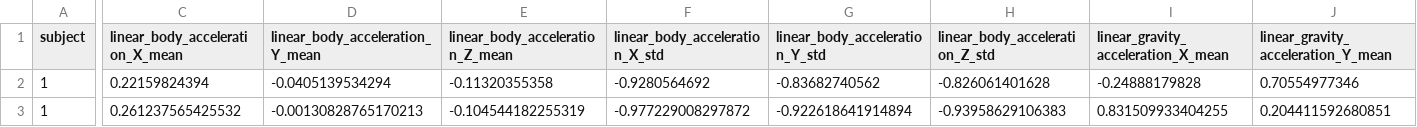
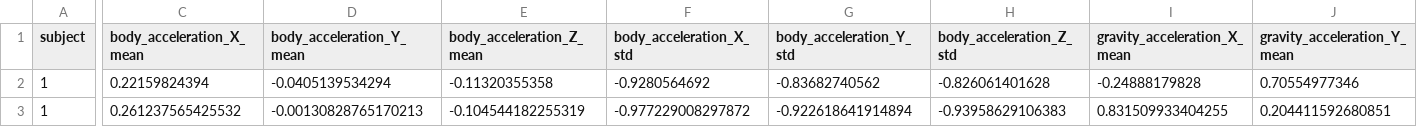
Before and after one commit to yuxhuang/coursera-da-data-cleaning-assignment, a CSV file: activity_summary.csv, drawn as a sheet; only a part is shown, gaps mark what is left out; the diff covers the shown part only; the diff names each change by its address in the sheet, - before the commit and + after, or states it on an @@ line.

```diff
--- a/activity_summary.csv
+++ b/activity_summary.csv
-C1: linear_body_acceleration_X_mean
+C1: body_acceleration_X_mean
-D1: linear_body_acceleration_Y_mean
+D1: body_acceleration_Y_mean
-E1: linear_body_acceleration_Z_mean
+E1: body_acceleration_Z_mean
-F1: linear_body_acceleration_X_std
+F1: body_acceleration_X_std
-G1: linear_body_acceleration_Y_std
+G1: body_acceleration_Y_std
-H1: linear_body_acceleration_Z_std
+H1: body_acceleration_Z_std
-I1: linear_gravity_acceleration_X_mean
+I1: gravity_acceleration_X_mean
-J1: linear_gravity_acceleration_Y_mean
+J1: gravity_acceleration_Y_mean
```
Also changed, not shown: 32 edited cells elsewhere in this file, 2 other files.
